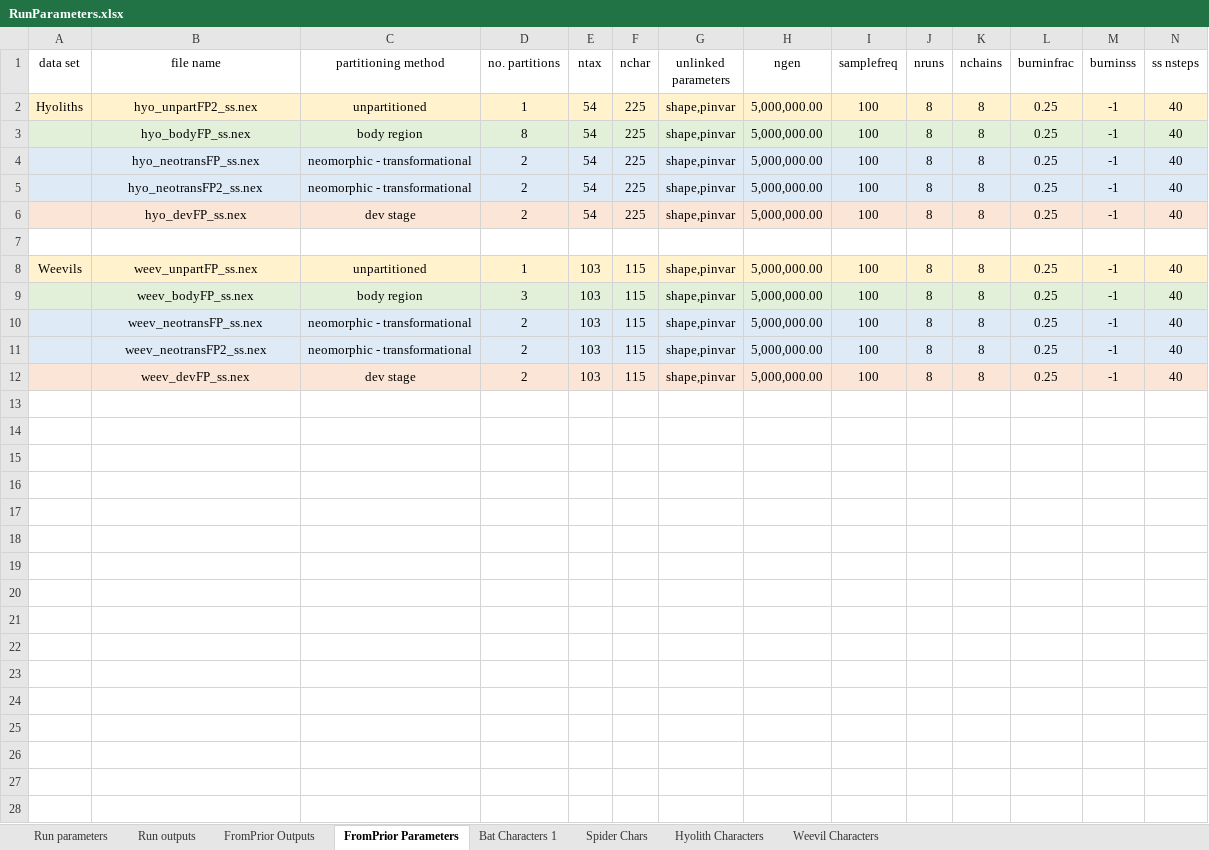
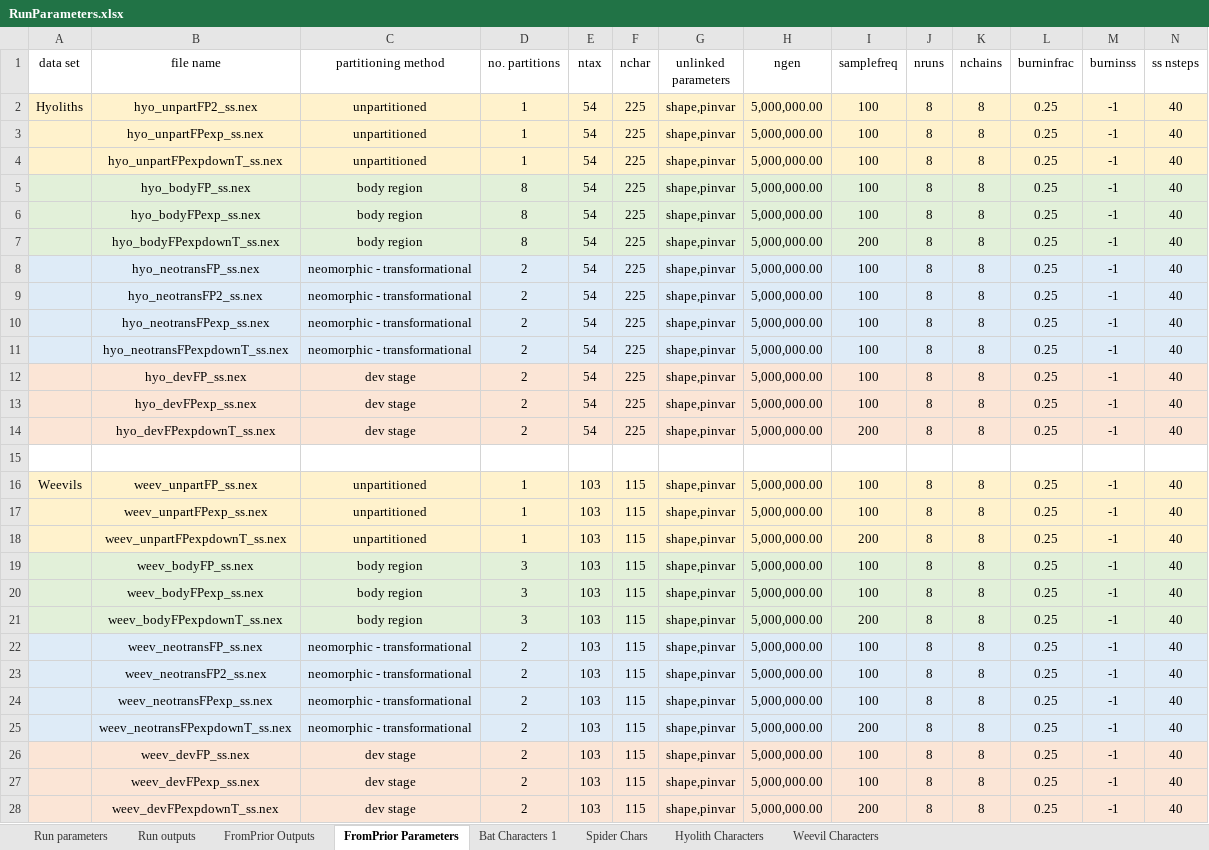
Before and after one commit to smf541/Partitioning_Strategies, an Excel workbook: RunParameters.xlsx, sheet FromPrior Parameters, drawn as a sheet; only a part is shown; values as stored, in another font and other column widths than the file's, no borders; rows hold the shown columns only; the diff names each change by its address in the sheet, - before the commit and + after, or states it on an @@ line.

Commit message:
update runparameters.xlsx

```diff
--- a/RunParameters.xlsx (sheet FromPrior Parameters)
+++ b/RunParameters.xlsx (sheet FromPrior Parameters)
+row 3:  | hyo_unpartFPexp_ss.nex | unpartitioned | 1 | 54 | 225 | shape,pinvar | 5,000,000.00 | 100 | 8 | 8 | 0.25 | -1 | 40
+row 4:  | hyo_unpartFPexpdownT_ss.nex | unpartitioned | 1 | 54 | 225 | shape,pinvar | 5,000,000.00 | 100 | 8 | 8 | 0.25 | -1 | 40
+row 6:  | hyo_bodyFPexp_ss.nex | body region | 8 | 54 | 225 | shape,pinvar | 5,000,000.00 | 100 | 8 | 8 | 0.25 | -1 | 40
+row 7:  | hyo_bodyFPexpdownT_ss.nex | body region | 8 | 54 | 225 | shape,pinvar | 5,000,000.00 | 200 | 8 | 8 | 0.25 | -1 | 40
+row 10:  | hyo_neotransFPexp_ss.nex | neomorphic - transformational | 2 | 54 | 225 | shape,pinvar | 5,000,000.00 | 100 | 8 | 8 | 0.25 | -1 | 40
+row 11:  | hyo_neotransFPexpdownT_ss.nex | neomorphic - transformational | 2 | 54 | 225 | shape,pinvar | 5,000,000.00 | 100 | 8 | 8 | 0.25 | -1 | 40
+row 13:  | hyo_devFPexp_ss.nex | dev stage | 2 | 54 | 225 | shape,pinvar | 5,000,000.00 | 100 | 8 | 8 | 0.25 | -1 | 40
+row 14:  | hyo_devFPexpdownT_ss.nex | dev stage | 2 | 54 | 225 | shape,pinvar | 5,000,000.00 | 200 | 8 | 8 | 0.25 | -1 | 40
+row 17:  | weev_unpartFPexp_ss.nex | unpartitioned | 1 | 103 | 115 | shape,pinvar | 5,000,000.00 | 100 | 8 | 8 | 0.25 | -1 | 40
+row 18:  | weev_unpartFPexpdownT_ss.nex | unpartitioned | 1 | 103 | 115 | shape,pinvar | 5,000,000.00 | 200 | 8 | 8 | 0.25 | -1 | 40
+row 20:  | weev_bodyFPexp_ss.nex | body region | 3 | 103 | 115 | shape,pinvar | 5,000,000.00 | 100 | 8 | 8 | 0.25 | -1 | 40
+row 21:  | weev_bodyFPexpdownT_ss.nex | body region | 3 | 103 | 115 | shape,pinvar | 5,000,000.00 | 200 | 8 | 8 | 0.25 | -1 | 40
+row 24:  | weev_neotransFPexp_ss.nex | neomorphic - transformational | 2 | 103 | 115 | shape,pinvar | 5,000,000.00 | 100 | 8 | 8 | 0.25 | -1 | 40
+row 25:  | weev_neotransFPexpdownT_ss.nex | neomorphic - transformational | 2 | 103 | 115 | shape,pinvar | 5,000,000.00 | 200 | 8 | 8 | 0.25 | -1 | 40
+row 27:  | weev_devFPexp_ss.nex | dev stage | 2 | 103 | 115 | shape,pinvar | 5,000,000.00 | 100 | 8 | 8 | 0.25 | -1 | 40
+row 28:  | weev_devFPexpdownT_ss.nex | dev stage | 2 | 103 | 115 | shape,pinvar | 5,000,000.00 | 200 | 8 | 8 | 0.25 | -1 | 40
```
Also changed, not shown: sheet FromPrior Outputs.
